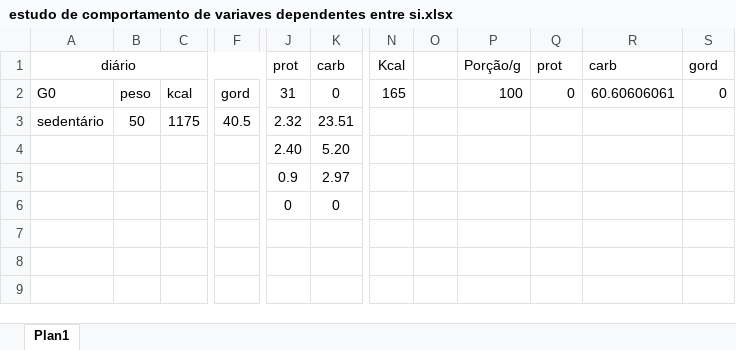
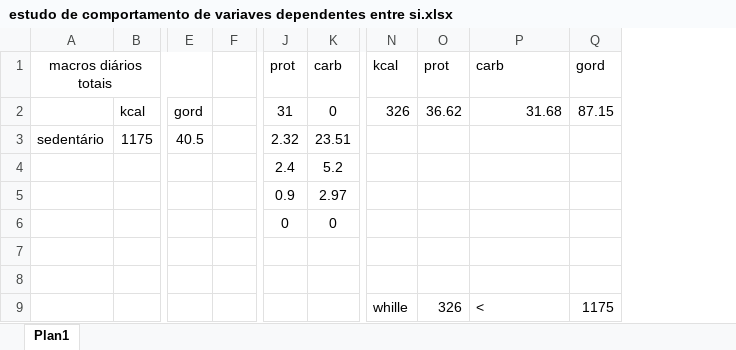
Before and after one commit to millerlixto/Seu_programador_fitness, an Excel workbook: estudo de comportamento de variaves dependentes entre si.xlsx, sheet Plan1, drawn as a sheet; only a part is shown, gaps mark what is left out; values as stored, in another font and other column widths than the file's, no borders; removed rows and columns are numbered as before the commit, all else as after; rows hold the shown columns only; the diff names each change by its address in the sheet, - before the commit and + after, or states it on an @@ line.

```diff
--- a/estudo de comportamento de variaves dependentes entre si.xlsx (sheet Plan1)
+++ b/estudo de comportamento de variaves dependentes entre si.xlsx (sheet Plan1)
-column B, rows 2-3: peso | 50
+column F, empty
-column N, rows 1-2: Kcal | 165
-column O, empty
-column P, rows 1-2: Porção/g | 100
+column N, rows 1-2: kcal | 326
-A1: diário
+A1: macros diários totais
-A2: G0
+A2: (empty)
-O2: 0
+O2: 36.62
-P2: 60.60606061
+P2: 31.68
-Q2: 0
+Q2: 87.15
-J4: 2.40
+J4: 2.4
-K4: 5.20
+K4: 5.2
+row 7: (empty)
+row 8: (empty)
+row 9:  |  |  |  |  |  | whille | 326 | < | 1175
```
Also changed, not shown: 3 other files.
